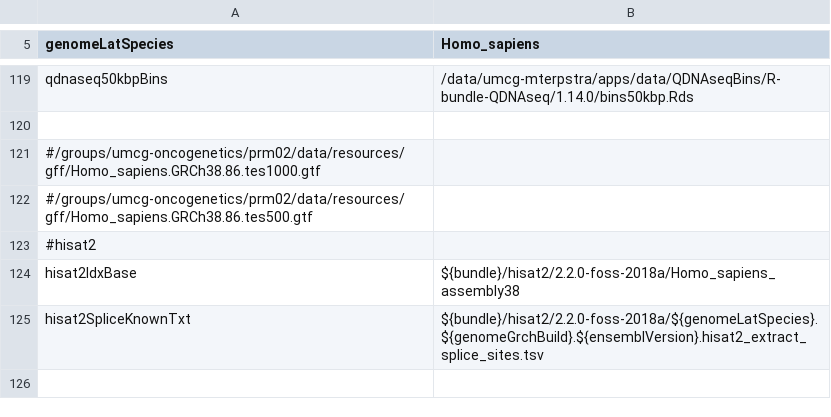
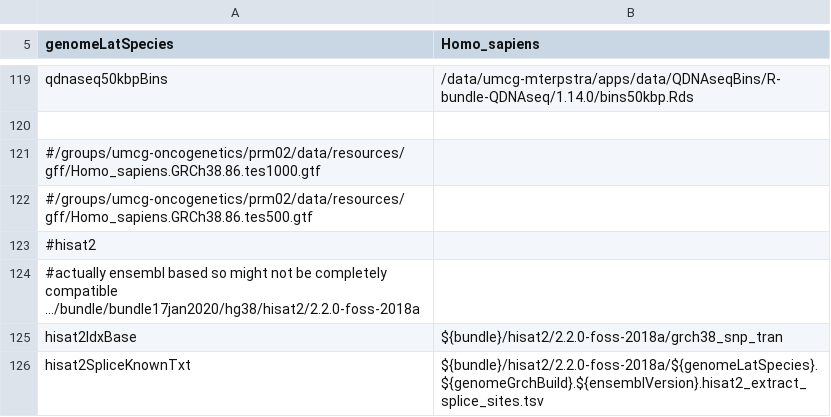
Before and after one commit to mmterpstra/molgenis-c5-TumorNormal, a CSV file: parameters/human_grch38_parameters.csv, drawn as a sheet; only a part is shown, gaps mark what is left out.

```diff
--- a/parameters/human_grch38_parameters.csv
+++ b/parameters/human_grch38_parameters.csv
@@ -123,3 +123,4 @@ qdnaseq50kbpBins,/data/umcg-mterpstra/apps/data/QDNAseqBins/R-bundle-QDNAseq/1.1
 #hisat2
-hisat2IdxBase,${bundle}/hisat2/2.2.0-foss-2018a/Homo_sapiens_assembly38
+#actually ensembl based so might not be completely compatible .../bundle/bundle17jan2020/hg38/hisat2/2.2.0-foss-2018a
+hisat2IdxBase,${bundle}/hisat2/2.2.0-foss-2018a/grch38_snp_tran
 hisat2SpliceKnownTxt,${bundle}/hisat2/2.2.0-foss-2018a/${genomeLatSpecies}.${genomeGrchBuild}.${ensemblVersion}.hisat2_extract_splice_sites.tsv
```
Also changed, not shown: parameters/parameters.csv, parameters/peregrine.siteconfig.csv, 5 other files.
